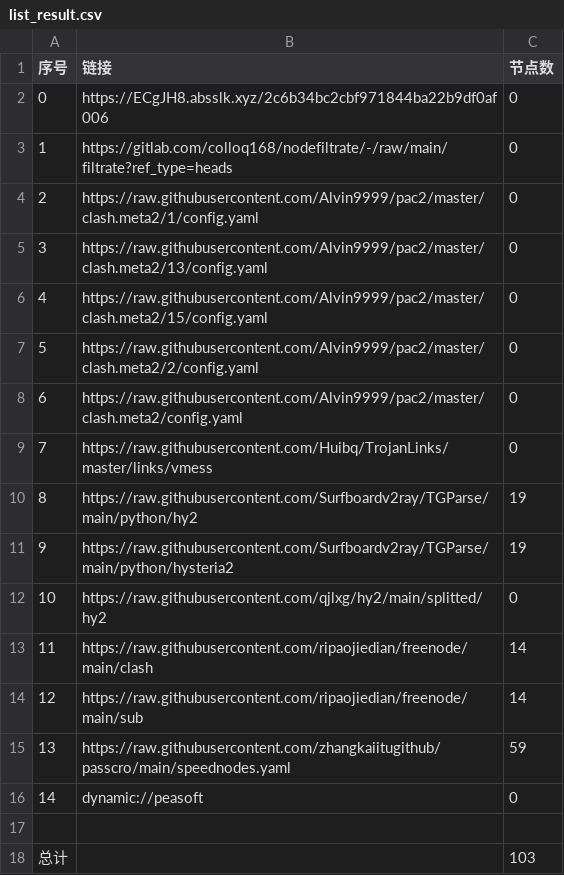
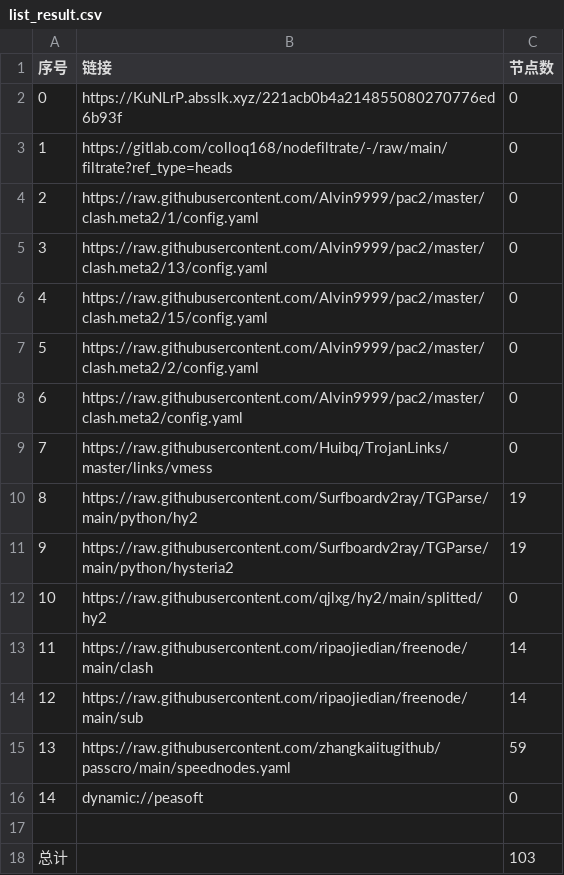
Before and after one commit to hnonly/AutoMergePublicNodes, a CSV file: list_result.csv, drawn as a sheet.

```diff
--- a/list_result.csv
+++ b/list_result.csv
@@ -1,3 +1,3 @@
 序号,链接,节点数
-0,https://ECgJH8.absslk.xyz/2c6b34bc2cbf971844ba22b9df0af006,0
+0,https://KuNLrP.absslk.xyz/221acb0b4a214855080270776ed6b93f,0
 1,https://gitlab.com/colloq168/nodefiltrate/-/raw/main/filtrate?ref_type=heads,0
```
Also changed, not shown: 3 other files.
